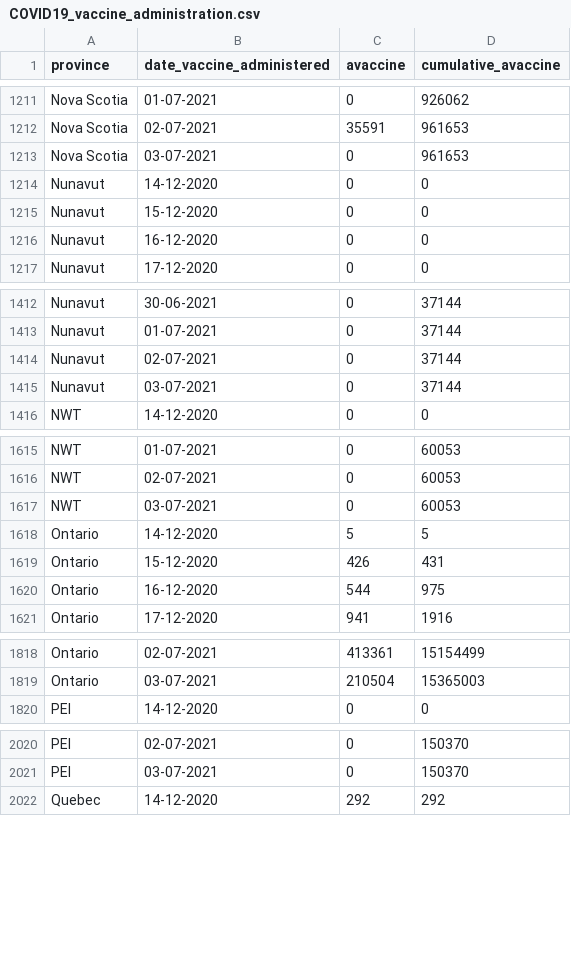
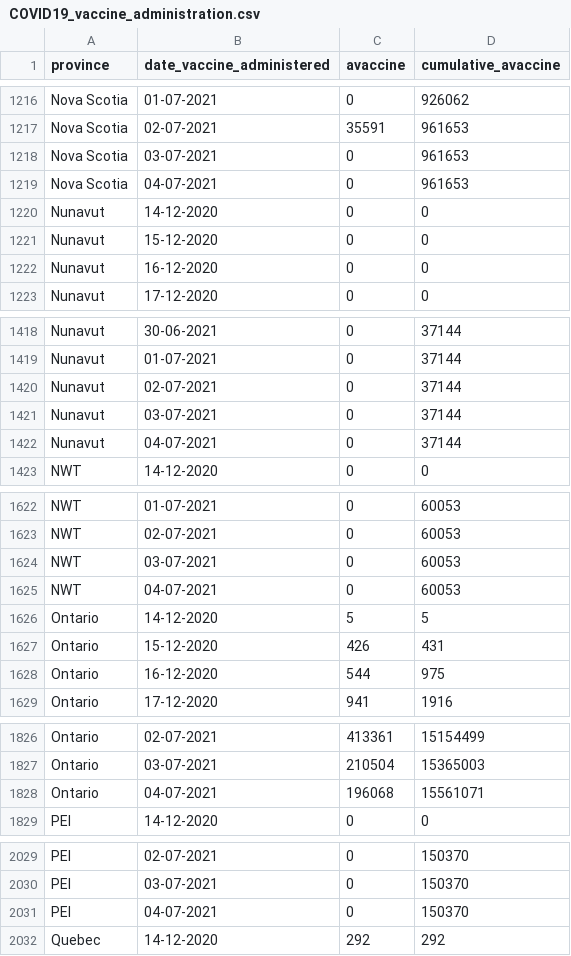
Before and after one commit to winnipegfreepress/covid19_analysis, a CSV file: data/raw/COVID19_vaccine_administration.csv, drawn as a sheet; only a part is shown, gaps mark what is left out; the diff covers the shown part only; the diff names each change by its address in the sheet, - before the commit and + after, or states it on an @@ line.

```diff
--- a/data/raw/COVID19_vaccine_administration.csv
+++ b/data/raw/COVID19_vaccine_administration.csv
+row 1219: Nova Scotia | 04-07-2021 | 0 | 961653
+row 1422: Nunavut | 04-07-2021 | 0 | 37144
+row 1625: NWT | 04-07-2021 | 0 | 60053
+row 1828: Ontario | 04-07-2021 | 196068 | 15561071
+row 2031: PEI | 04-07-2021 | 0 | 150370
```
Also changed, not shown: 8 added rows elsewhere in this file, data/raw/COVID19_vaccine_distribution.csv, 14 other files.
